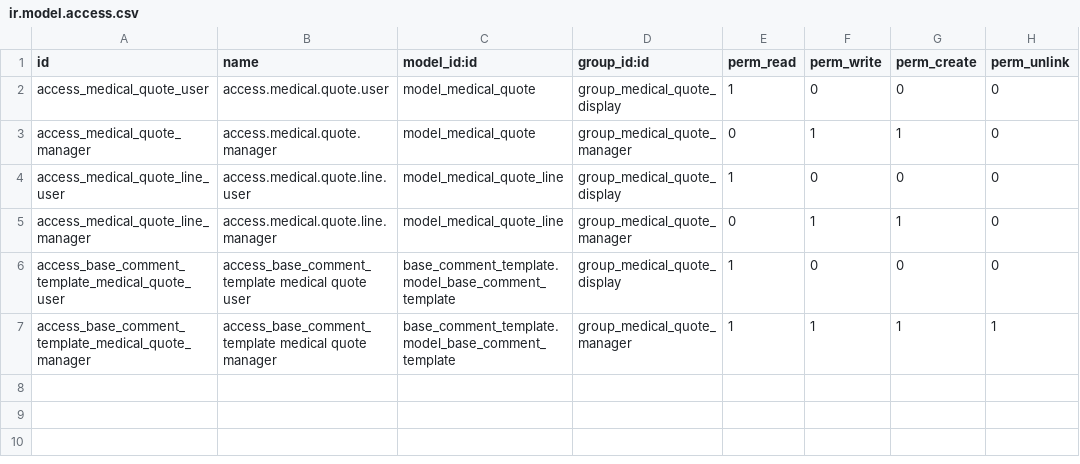
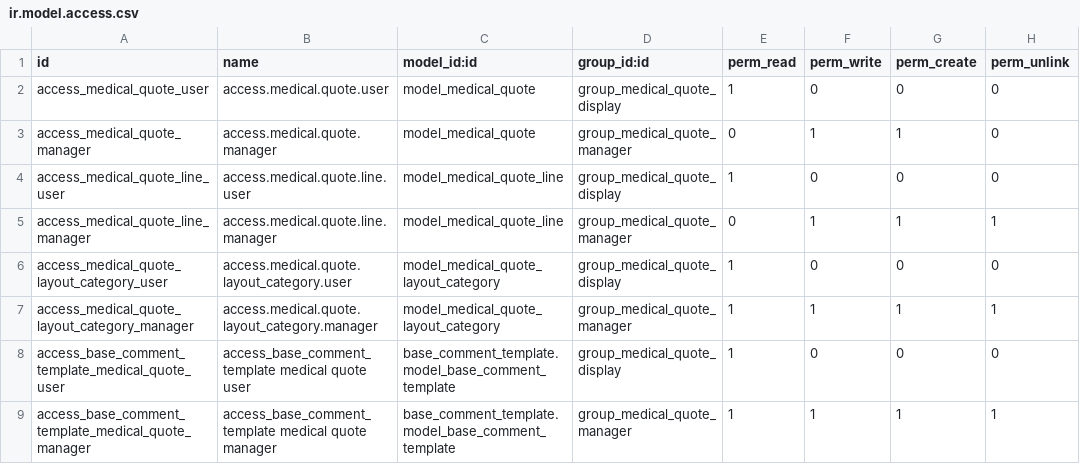
Before and after one commit to tegin/cb-addons, a CSV file: cb_medical_quote/security/ir.model.access.csv, drawn as a sheet.

Commit message:
[cb_medical_quote] - use layout categories - refactor to remove simultaneous private and coverage - migration scripts - update translations

```diff
--- a/cb_medical_quote/security/ir.model.access.csv
+++ b/cb_medical_quote/security/ir.model.access.csv
@@ -4,3 +4,5 @@ access_medical_quote_manager,access.medical.quote.manager,model_medical_quote,gr
 access_medical_quote_line_user,access.medical.quote.line.user,model_medical_quote_line,group_medical_quote_display,1,0,0,0
-access_medical_quote_line_manager,access.medical.quote.line.manager,model_medical_quote_line,group_medical_quote_manager,0,1,1,0
+access_medical_quote_line_manager,access.medical.quote.line.manager,model_medical_quote_line,group_medical_quote_manager,0,1,1,1
+access_medical_quote_layout_category_user,access.medical.quote.layout_category.user,model_medical_quote_layout_category,group_medical_quote_display,1,0,0,0
+access_medical_quote_layout_category_manager,access.medical.quote.layout_category.manager,model_medical_quote_layout_category,group_medical_quote_manager,1,1,1,1
 access_base_comment_template_medical_quote_user,access_base_comment_template medical quote user,base_comment_template.model_base_comment_template,group_medical_quote_display,1,0,0,0
```
Also changed, not shown: 13 other files.
